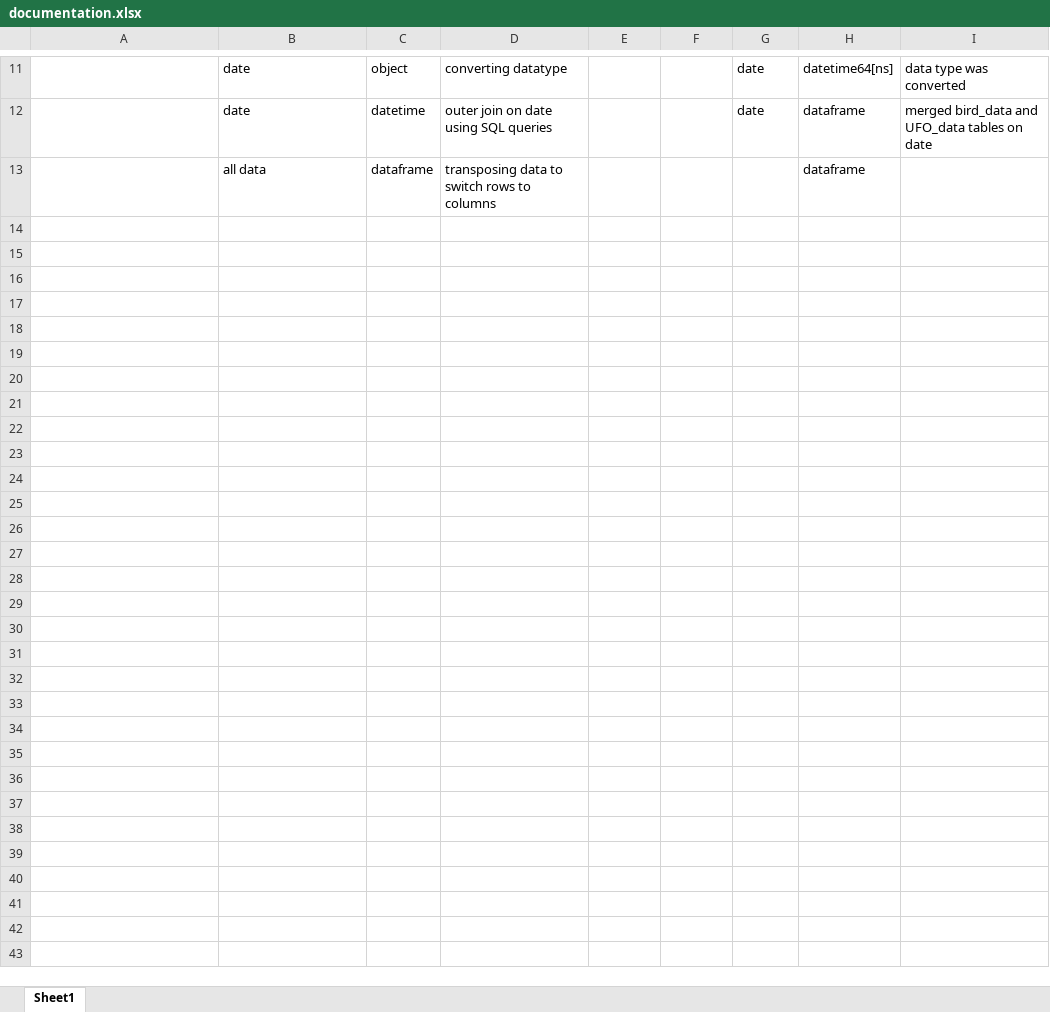
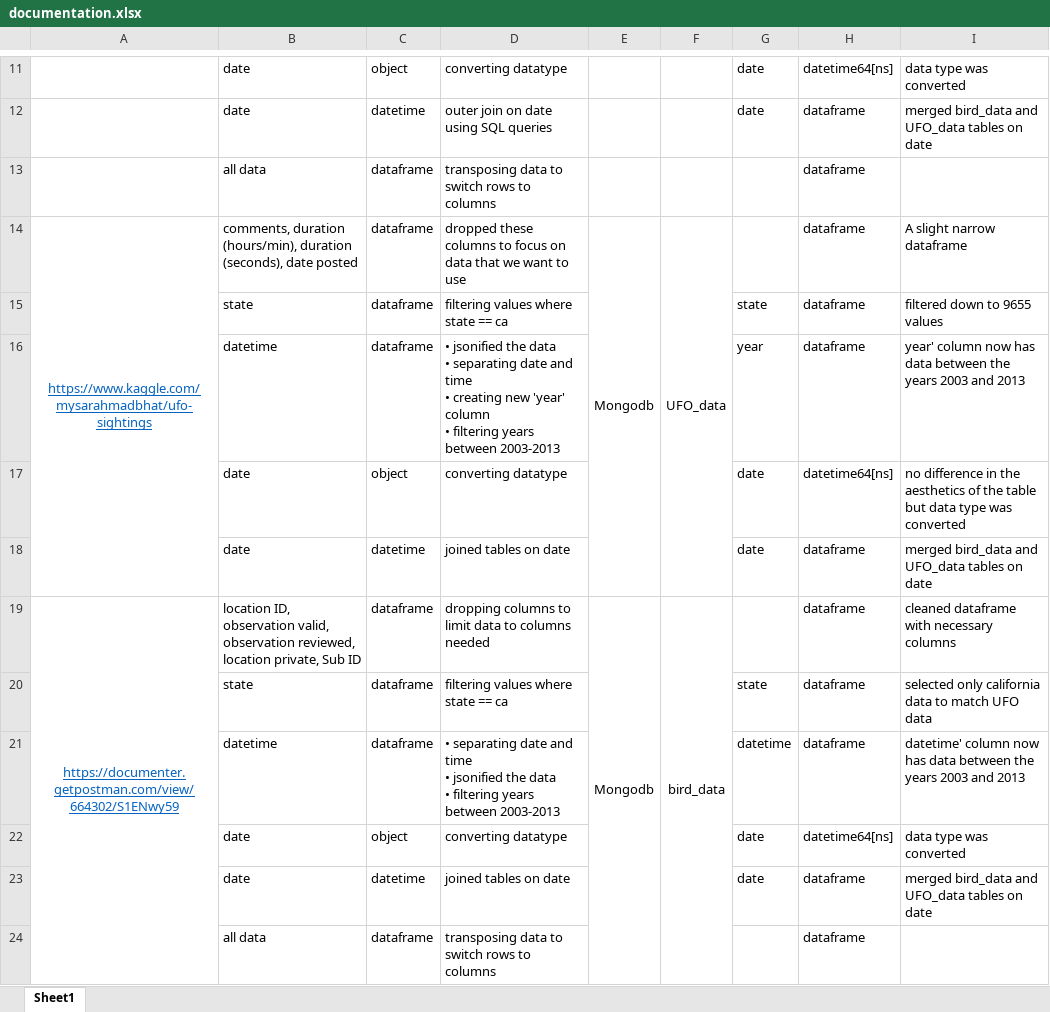
Before and after one commit to MikeBinetsky/UFO_ETL, an Excel workbook: documentation.xlsx, sheet Sheet1, drawn as a sheet; only a part is shown, gaps mark what is left out; values as stored, in another font and other column widths than the file's, no borders; ↵ is a line break in a cell; the diff names each change by its address in the sheet, - before the commit and + after, or states it on an @@ line.

Commit message:
documentation commit

```diff
--- a/documentation.xlsx (sheet Sheet1)
+++ b/documentation.xlsx (sheet Sheet1)
+row 14: https://www.kaggle.com/mysarahmadbhat/ufo-sightings | comments, duration (hours/min), duration (seconds), date posted | dataframe | dropped these columns to focus on data that we want to use | Mongodb | UFO_data |  | dataframe | A slight narrow dataframe
+row 15:  | state | dataframe | filtering values where state == ca |  |  | state | dataframe | filtered down to 9655 values
+row 16:  | datetime | dataframe | • jsonified the data ↵ • separating date and time ↵ • creating new 'year' column ↵ • filtering years between 2003-2013 |  |  | year | dataframe | year' column now has data between the years 2003 and 2013
+row 17:  | date | object | converting datatype |  |  | date | datetime64[ns] | no difference in the aesthetics of the table but data type was converted
+row 18:  | date | datetime | joined tables on date |  |  | date | dataframe | merged bird_data and UFO_data tables on date
+row 19: https://documenter.getpostman.com/view/664302/S1ENwy59 | location ID, observation valid, observation reviewed, location private, Sub ID | dataframe | dropping columns to limit data to columns needed | Mongodb | bird_data |  | dataframe | cleaned dataframe with necessary columns
+row 20:  | state | dataframe | filtering values where state == ca |  |  | state | dataframe | selected only california data to match UFO data
+row 21:  | datetime | dataframe | • separating date and time ↵ • jsonified the data ↵ • filtering years between 2003-2013 |  |  | datetime | dataframe | datetime' column now has data between the years 2003 and 2013
+row 22:  | date | object | converting datatype |  |  | date | datetime64[ns] | data type was converted
+row 23:  | date | datetime | joined tables on date |  |  | date | dataframe | merged bird_data and UFO_data tables on date
+row 24:  | all data | dataframe | transposing data to switch rows to columns |  |  |  | dataframe
```
